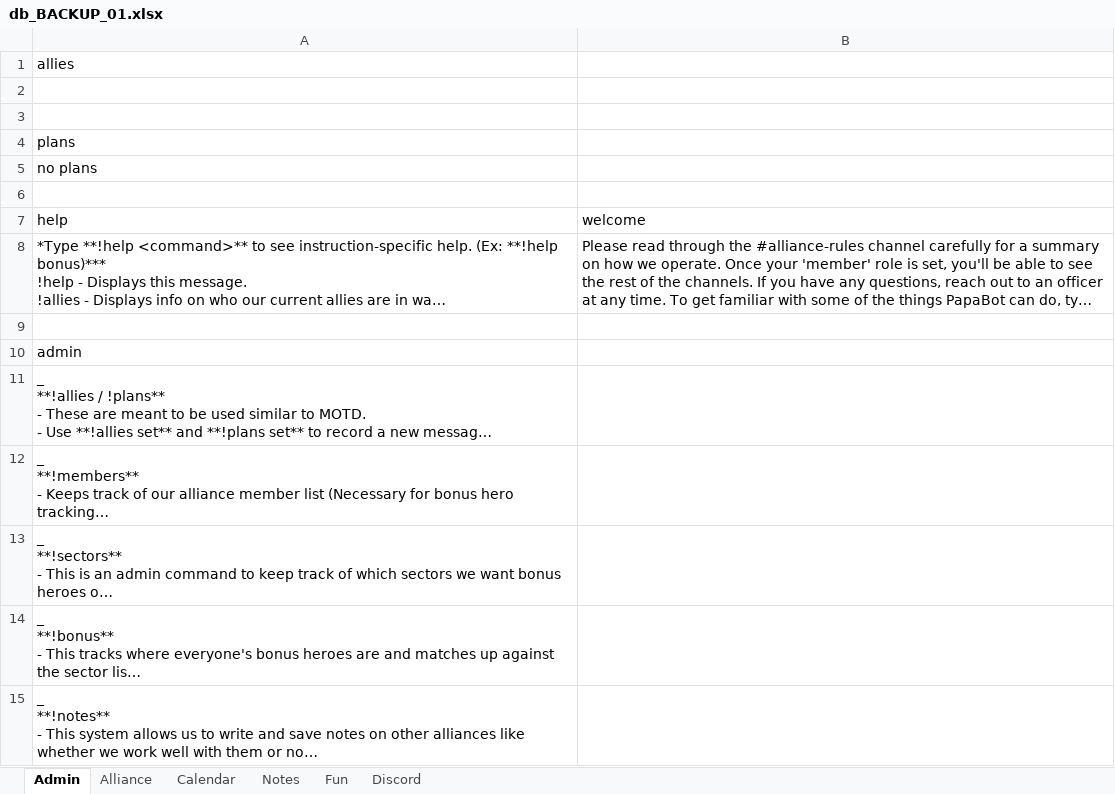
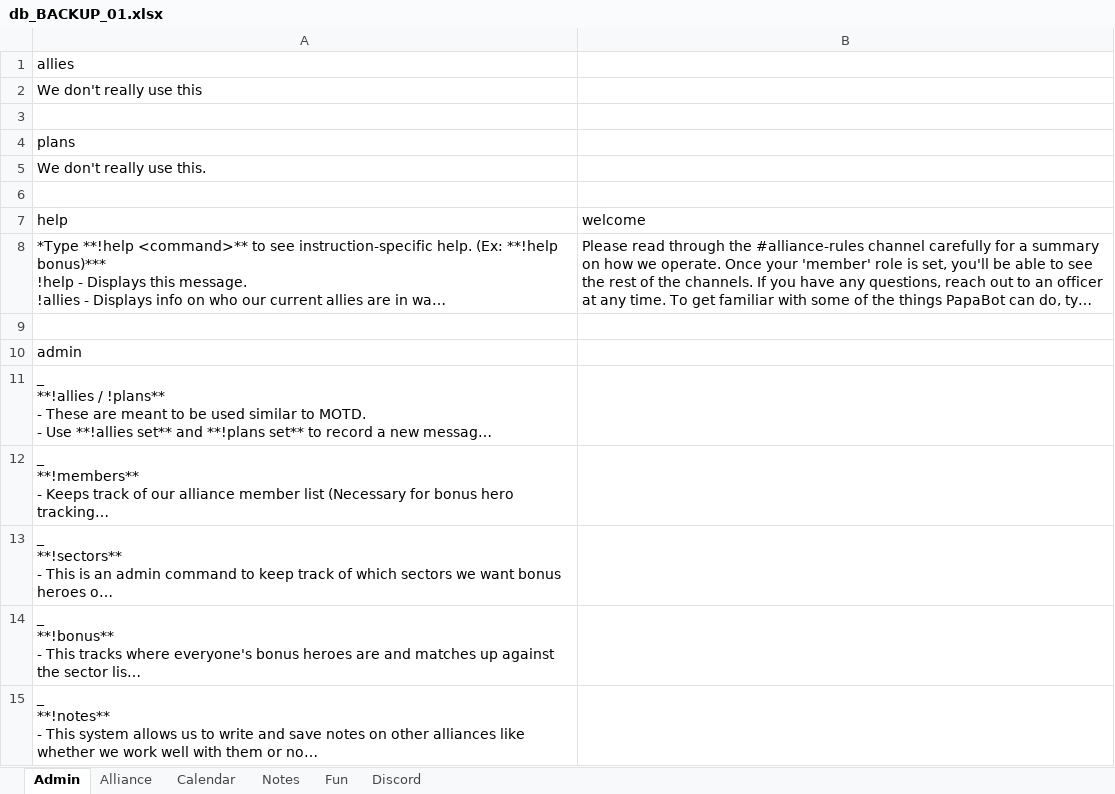
Before and after one commit to papa-marsh/PapaBot, an Excel workbook: db_BACKUP_01.xlsx, sheet Admin, drawn as a sheet; long unchanged cells end in …; values as stored, in another font and other column widths than the file's, no borders; the diff names each change by its address in the sheet, - before the commit and + after, or states it on an @@ line.

```diff
--- a/db_BACKUP_01.xlsx (sheet Admin)
+++ b/db_BACKUP_01.xlsx (sheet Admin)
-A2 (help): (empty)
+A2 (help): We don't really use this
-A5 (help): no plans
+A5 (help): We don't really use this.
```
Also changed, not shown: sheet Alliance, sheet Discord, sheet Calendar, sheet Notes, db_BACKUP_24.xlsx, 1 other file.
